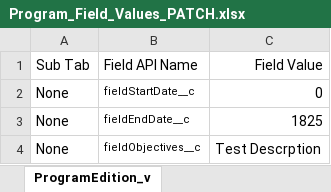
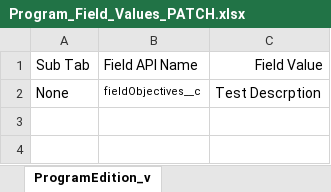
Before and after one commit to DilipHatagale-REISys/govgrants-framework-automation-fw-classic, an Excel workbook: src/main/resources/Program_Field_Values_PATCH.xlsx, sheet ProgramEdition_v, drawn as a sheet; values as stored, in another font and other column widths than the file's, no borders; the diff names each change by its address in the sheet, - before the commit and + after, or states it on an @@ line.

```diff
--- a/src/main/resources/Program_Field_Values_PATCH.xlsx (sheet ProgramEdition_v)
+++ b/src/main/resources/Program_Field_Values_PATCH.xlsx (sheet ProgramEdition_v)
-row 2: None | fieldStartDate__c | 0
-row 3: None | fieldEndDate__c | 1825
```
Also changed, not shown: 8 other files.
